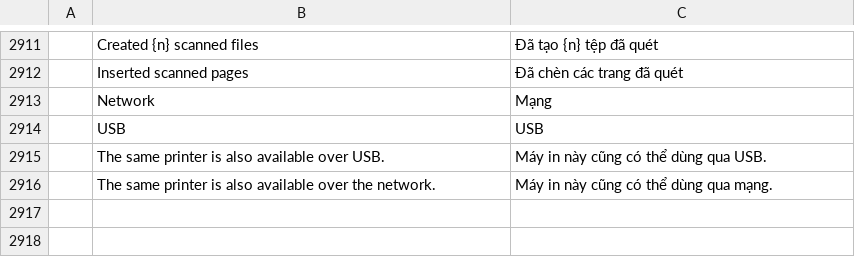
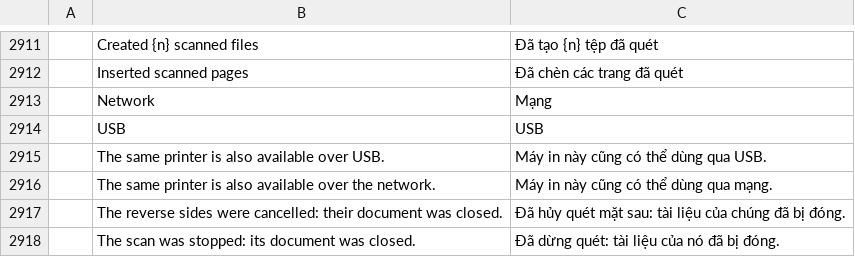
Before and after one commit to b1tninja/pdfcraft, a TSV file: crates/ui-egui/src/i18n/vi.tsv, drawn as a sheet; only a part is shown, gaps mark what is left out; the diff names each change by its address in the sheet, - before the commit and + after, or states it on an @@ line.

```diff
--- a/crates/ui-egui/src/i18n/vi.tsv
+++ b/crates/ui-egui/src/i18n/vi.tsv
+row 2917:  | The reverse sides were cancelled: their document was closed. | Đã hủy quét mặt sau: tài liệu của chúng đã bị đóng.
+row 2918:  | The scan was stopped: its document was closed. | Đã dừng quét: tài liệu của nó đã bị đóng.
```
Also changed, not shown: crates/ui-egui/src/i18n/es.tsv, crates/ui-egui/src/i18n/lt.tsv, 3 other files.
